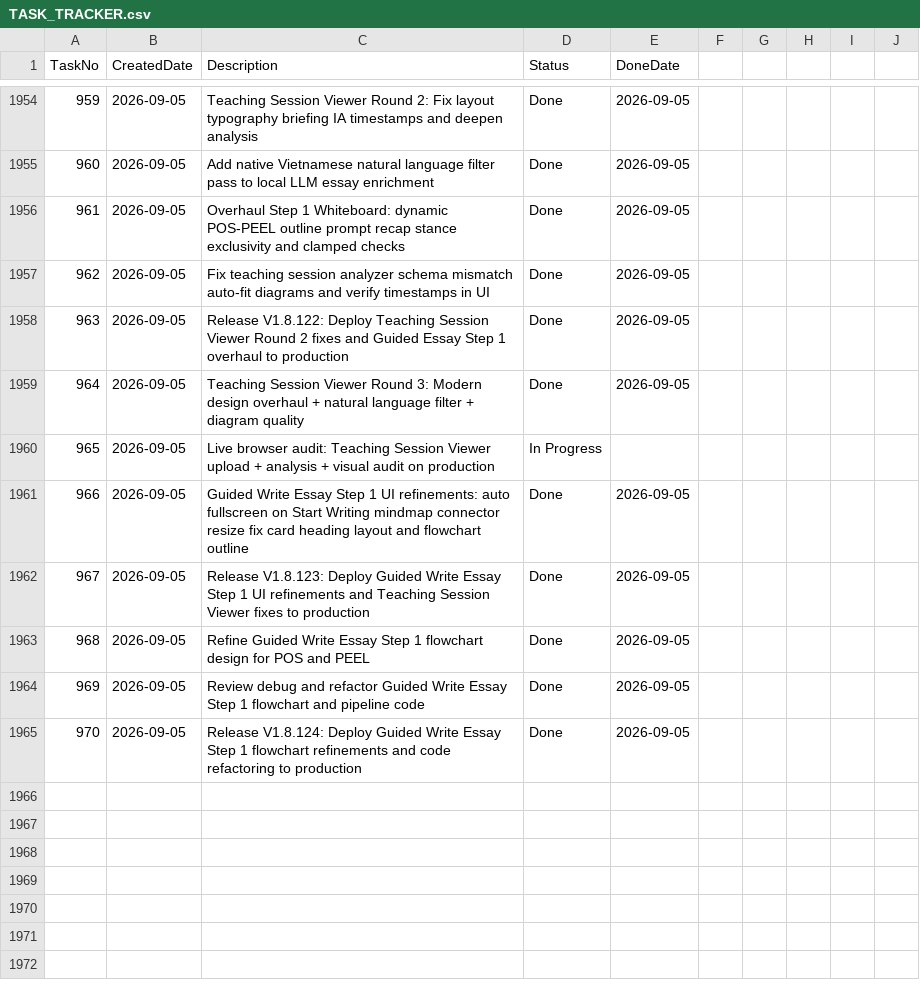
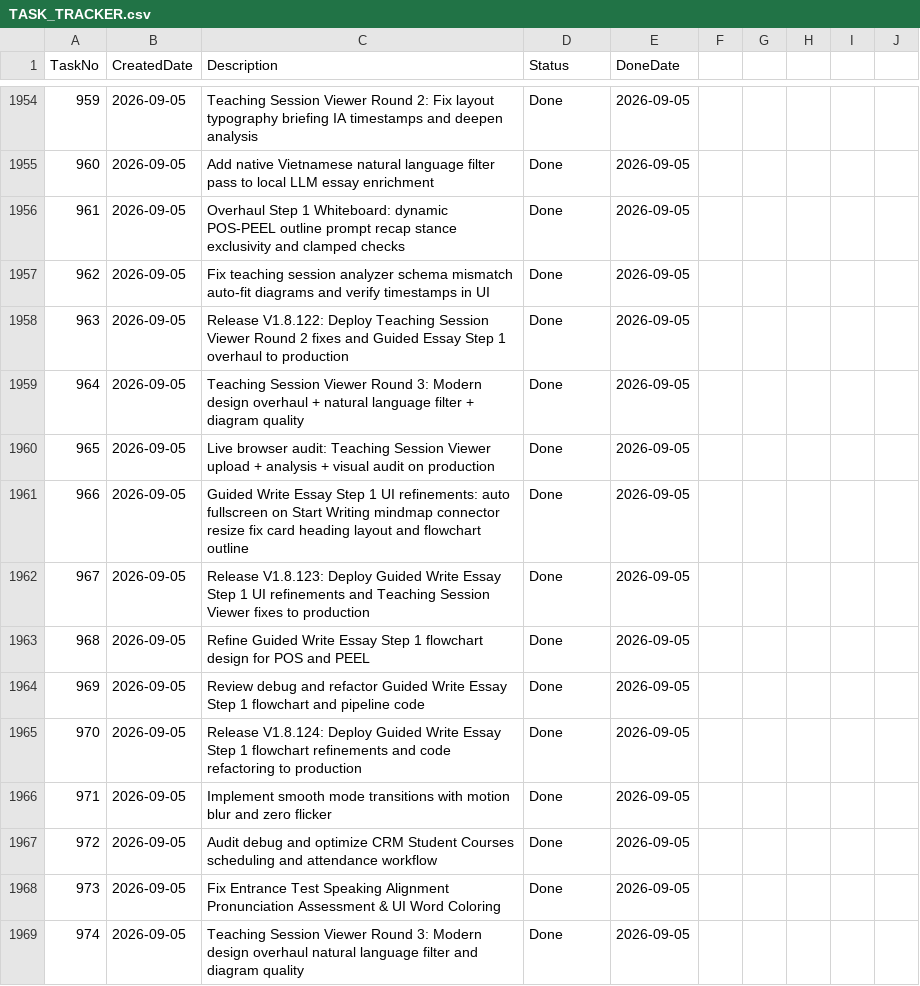
Before and after one commit to huathanhnam95-del/demoproject, a CSV file: TASK_TRACKER.csv, drawn as a sheet; only a part is shown, gaps mark what is left out.

Commit message:
Release V1.8.125: Deploy Teaching Session Viewer Round 3 and CRM upgrades to production

```diff
--- a/TASK_TRACKER.csv
+++ b/TASK_TRACKER.csv
@@ -1959,3 +1959,3 @@ TaskNo,CreatedDate,Description,Status,DoneDate
 964,2026-09-05,Teaching Session Viewer Round 3: Modern design overhaul + natural language filter + diagram quality,Done,2026-09-05
-965,2026-09-05,Live browser audit: Teaching Session Viewer upload + analysis + visual audit on production,In Progress,
+965,2026-09-05,Live browser audit: Teaching Session Viewer upload + analysis + visual audit on production,Done,2026-09-05
 966,2026-09-05,Guided Write Essay Step 1 UI refinements: auto fullscreen on Start Writing mindmap connector resize fix card heading layout and flowchart outline,Done,2026-09-05
@@ -1965 +1965,5 @@ TaskNo,CreatedDate,Description,Status,DoneDate
 970,2026-09-05,Release V1.8.124: Deploy Guided Write Essay Step 1 flowchart refinements and code refactoring to production,Done,2026-09-05
+971,2026-09-05,Implement smooth mode transitions with motion blur and zero flicker,Done,2026-09-05
+972,2026-09-05,Audit debug and optimize CRM Student Courses scheduling and attendance workflow,Done,2026-09-05
+973,2026-09-05,Fix Entrance Test Speaking Alignment Pronunciation Assessment & UI Word Coloring,Done,2026-09-05
+974,2026-09-05,Teaching Session Viewer Round 3: Modern design overhaul natural language filter and diagram quality,Done,2026-09-05
```
Also changed, not shown: 38 other files.
